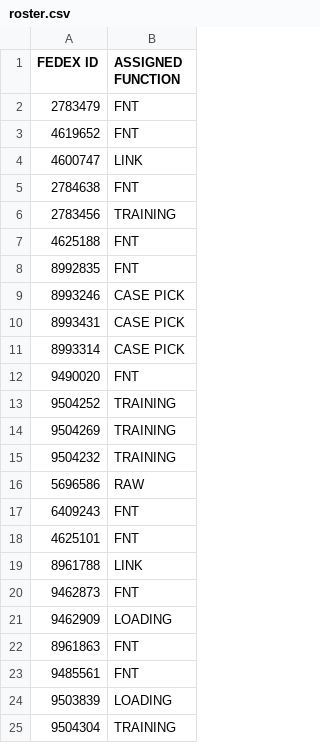
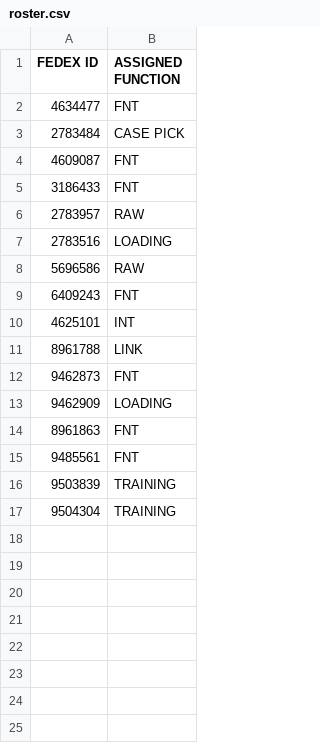
Before and after one commit to FSCFERRERO/ferrero-roster, a CSV file: roster.csv, drawn as a sheet.

Commit message:
Update roster.csv

```diff
--- a/roster.csv
+++ b/roster.csv
@@ -1,19 +1,11 @@
 FEDEX ID ,ASSIGNED FUNCTION
-2783479	,FNT
-4619652	,FNT
-4600747	,LINK
-2784638	,FNT
-2783456	,TRAINING
-4625188	,FNT
-8992835	,FNT
-8993246	,CASE PICK
-8993431	,CASE PICK
-8993314	,CASE PICK
-9490020	,FNT
-9504252	,TRAINING
-9504269	,TRAINING
-9504232	,TRAINING
+4634477	,FNT
+2783484	,CASE PICK
+4609087	,FNT
+3186433	,FNT
+2783957	,RAW
+2783516	,LOADING
 5696586	,RAW
 6409243	,FNT
-4625101	,FNT
+4625101	,INT
 8961788	,LINK
@@ -23,3 +15,3 @@ FEDEX ID ,ASSIGNED FUNCTION
 9485561	,FNT
-9503839	,LOADING
+9503839	,TRAINING
 9504304	,TRAINING
```
